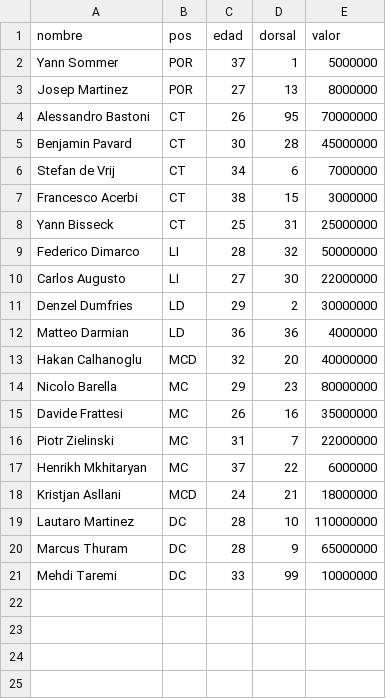
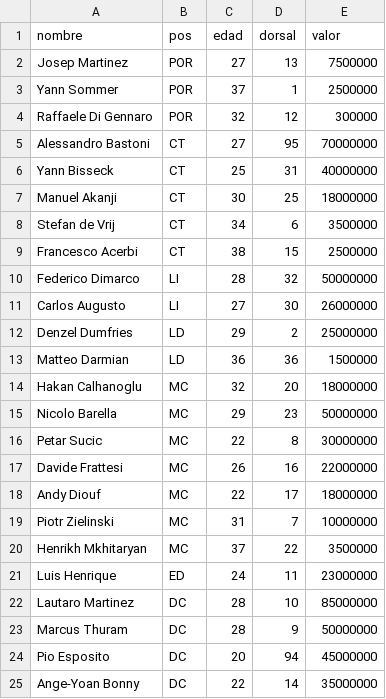
Before and after one commit to 159gatik/liga-master-pes, a CSV file: scripts_python/plantillas/IE1fGQSSR0puLGHi8SDg.csv, drawn as a sheet.

```diff
--- a/scripts_python/plantillas/IE1fGQSSR0puLGHi8SDg.csv
+++ b/scripts_python/plantillas/IE1fGQSSR0puLGHi8SDg.csv
@@ -1,21 +1,25 @@
 nombre,pos,edad,dorsal,valor
-Yann Sommer,POR,37,1,5000000
-Josep Martinez,POR,27,13,8000000
-Alessandro Bastoni,CT,26,95,70000000
-Benjamin Pavard,CT,30,28,45000000
-Stefan de Vrij,CT,34,6,7000000
-Francesco Acerbi,CT,38,15,3000000
-Yann Bisseck,CT,25,31,25000000
+Josep Martinez,POR,27,13,7500000
+Yann Sommer,POR,37,1,2500000
+Raffaele Di Gennaro,POR,32,12,300000
+Alessandro Bastoni,CT,27,95,70000000
+Yann Bisseck,CT,25,31,40000000
+Manuel Akanji,CT,30,25,18000000
+Stefan de Vrij,CT,34,6,3500000
+Francesco Acerbi,CT,38,15,2500000
 Federico Dimarco,LI,28,32,50000000
-Carlos Augusto,LI,27,30,22000000
-Denzel Dumfries,LD,29,2,30000000
-Matteo Darmian,LD,36,36,4000000
-Hakan Calhanoglu,MCD,32,20,40000000
-Nicolo Barella,MC,29,23,80000000
-Davide Frattesi,MC,26,16,35000000
-Piotr Zielinski,MC,31,7,22000000
-Henrikh Mkhitaryan,MC,37,22,6000000
-Kristjan Asllani,MCD,24,21,18000000
-Lautaro Martinez,DC,28,10,110000000
-Marcus Thuram,DC,28,9,65000000
-Mehdi Taremi,DC,33,99,10000000
+Carlos Augusto,LI,27,30,26000000
+Denzel Dumfries,LD,29,2,25000000
+Matteo Darmian,LD,36,36,1500000
+Hakan Calhanoglu,MC,32,20,18000000
+Nicolo Barella,MC,29,23,50000000
+Petar Sucic,MC,22,8,30000000
+Davide Frattesi,MC,26,16,22000000
+Andy Diouf,MC,22,17,18000000
+Piotr Zielinski,MC,31,7,10000000
+Henrikh Mkhitaryan,MC,37,22,3500000
+Luis Henrique,ED,24,11,23000000
+Lautaro Martinez,DC,28,10,85000000
+Marcus Thuram,DC,28,9,50000000
+Pio Esposito,DC,20,94,45000000
+Ange-Yoan Bonny,DC,22,14,35000000
```
Also changed, not shown: scripts_python/plantillas/2AjdhgQFwREgnIzBCTkP.csv, scripts_python/plantillas/9WbXcjd054kZhJgu5kVm.csv, 7 other files.
